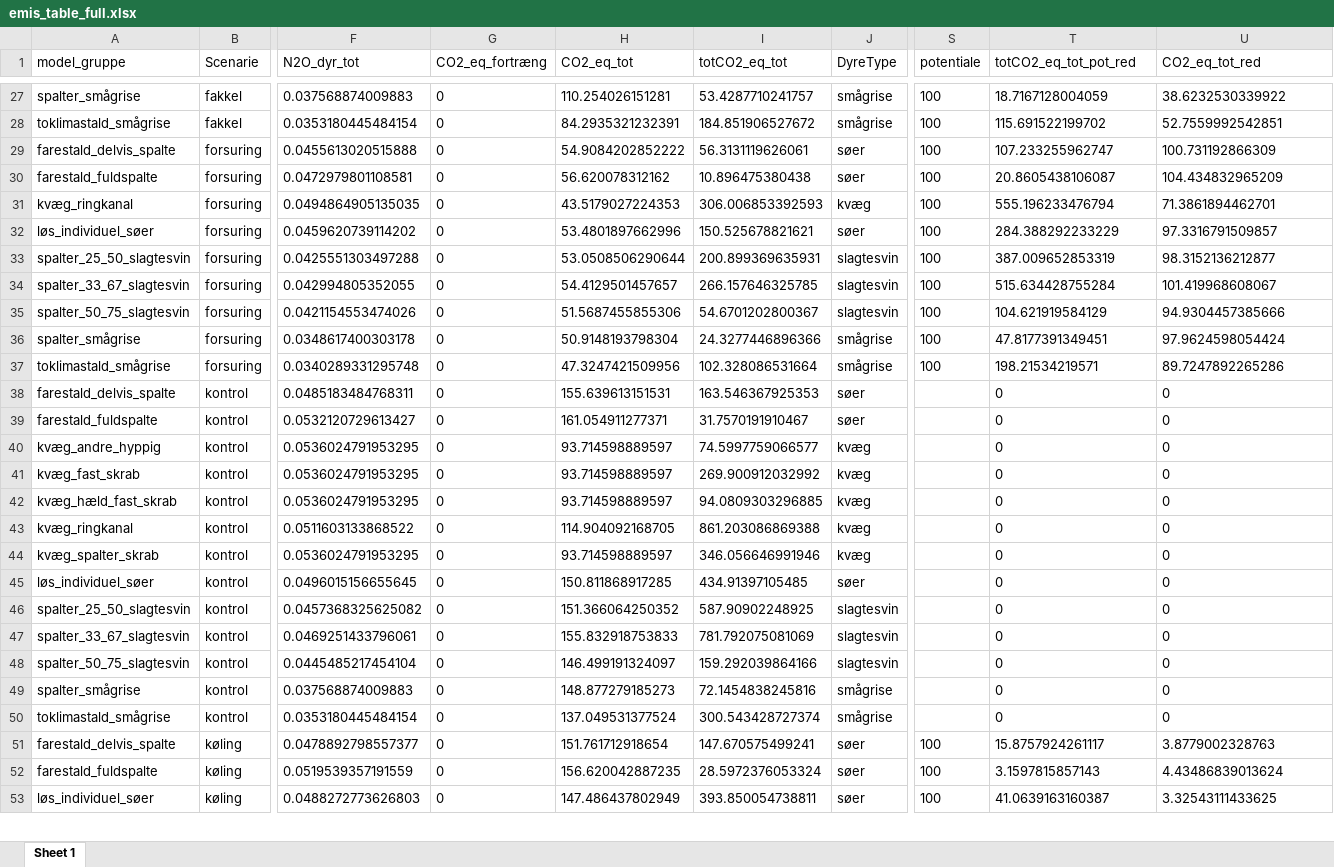
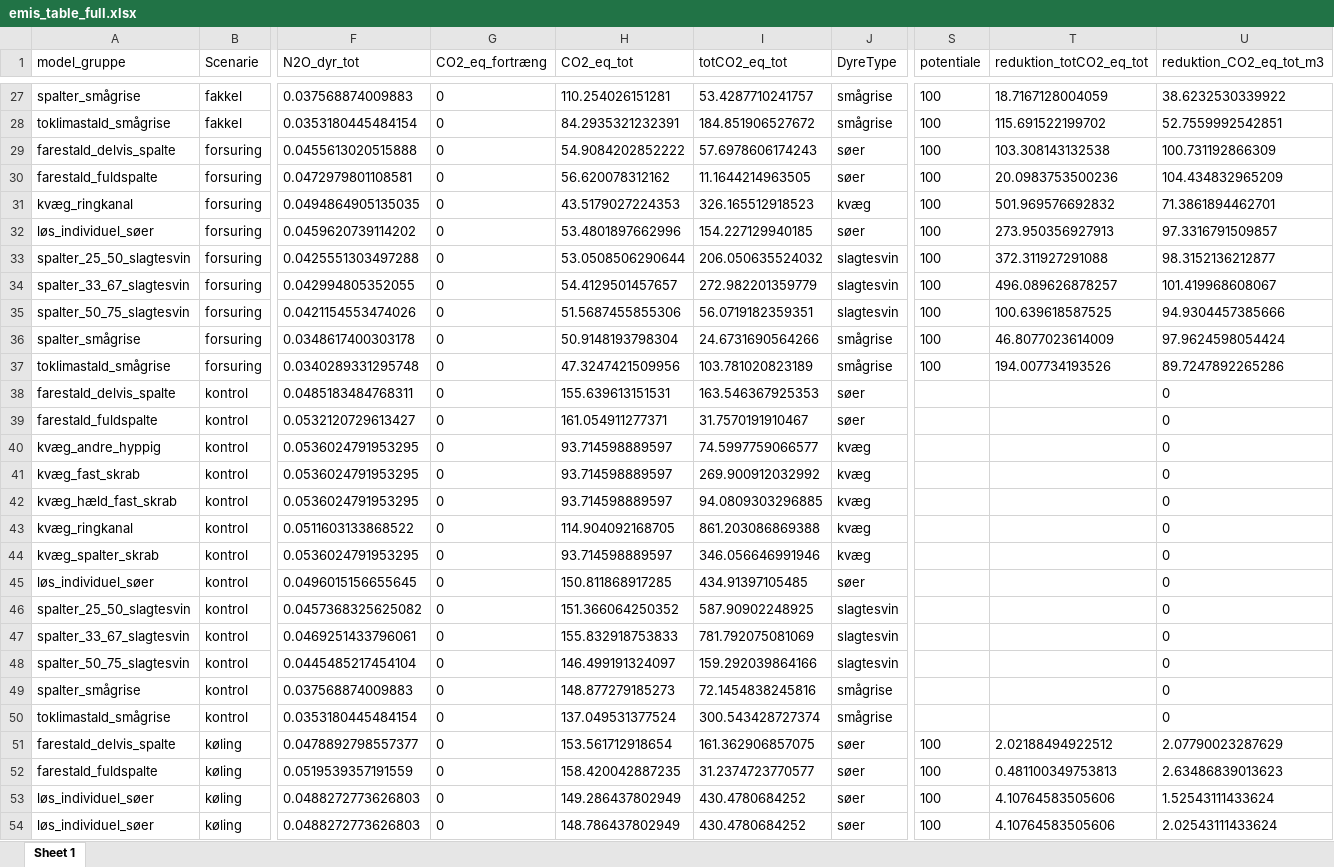
Before and after one commit to AU-BCE-EE/Dalby-2024-KVIK, an Excel workbook: output/emis_table_full.xlsx, sheet Sheet 1, drawn as a sheet; only a part is shown, gaps mark what is left out; values as stored, in another font and other column widths than the file's, no borders; rows hold the shown columns only; the diff covers the shown part only; the diff names each change by its address in the sheet, - before the commit and + after, or states it on an @@ line.

```diff
--- a/output/emis_table_full.xlsx (sheet Sheet 1)
+++ b/output/emis_table_full.xlsx (sheet Sheet 1)
-T1: totCO2_eq_tot_pot_red
+T1: reduktion_totCO2_eq_tot
-U1: CO2_eq_tot_red
+U1: reduktion_CO2_eq_tot_m3
-I29 (totCO2_eq_tot): 56.3131119626061
+I29 (totCO2_eq_tot): 57.6978606174243
-T29 (reduktion_totCO2_eq_tot): 107.233255962747
+T29 (reduktion_totCO2_eq_tot): 103.308143132538
-I30 (totCO2_eq_tot): 10.896475380438
+I30 (totCO2_eq_tot): 11.1644214963505
-T30 (reduktion_totCO2_eq_tot): 20.8605438106087
+T30 (reduktion_totCO2_eq_tot): 20.0983753500236
-I31 (totCO2_eq_tot): 306.006853392593
+I31 (totCO2_eq_tot): 326.165512918523
-T31 (reduktion_totCO2_eq_tot): 555.196233476794
+T31 (reduktion_totCO2_eq_tot): 501.969576692832
-I32 (totCO2_eq_tot): 150.525678821621
+I32 (totCO2_eq_tot): 154.227129940185
-T32 (reduktion_totCO2_eq_tot): 284.388292233229
+T32 (reduktion_totCO2_eq_tot): 273.950356927913
-I33 (totCO2_eq_tot): 200.899369635931
+I33 (totCO2_eq_tot): 206.050635524032
-T33 (reduktion_totCO2_eq_tot): 387.009652853319
+T33 (reduktion_totCO2_eq_tot): 372.311927291088
-I34 (totCO2_eq_tot): 266.157646325785
+I34 (totCO2_eq_tot): 272.982201359779
-T34 (reduktion_totCO2_eq_tot): 515.634428755284
+T34 (reduktion_totCO2_eq_tot): 496.089626878257
-I35 (totCO2_eq_tot): 54.6701202800367
+I35 (totCO2_eq_tot): 56.0719182359351
-T35 (reduktion_totCO2_eq_tot): 104.621919584129
+T35 (reduktion_totCO2_eq_tot): 100.639618587525
-I36 (totCO2_eq_tot): 24.3277446896366
+I36 (totCO2_eq_tot): 24.6731690564266
-T36 (reduktion_totCO2_eq_tot): 47.8177391349451
+T36 (reduktion_totCO2_eq_tot): 46.8077023614009
-I37 (totCO2_eq_tot): 102.328086531664
+I37 (totCO2_eq_tot): 103.781020823189
-T37 (reduktion_totCO2_eq_tot): 198.21534219571
+T37 (reduktion_totCO2_eq_tot): 194.007734193526
-T38:T50 (reduktion_totCO2_eq_tot): 0
+T38:T50 (reduktion_totCO2_eq_tot): (empty)
-H51 (CO2_eq_tot): 151.761712918654
+H51 (CO2_eq_tot): 153.561712918654
-I51 (totCO2_eq_tot): 147.670575499241
+I51 (totCO2_eq_tot): 161.362906857075
-T51 (reduktion_totCO2_eq_tot): 15.8757924261117
+T51 (reduktion_totCO2_eq_tot): 2.02188494922512
-U51 (reduktion_CO2_eq_tot_m3): 3.8779002328763
+U51 (reduktion_CO2_eq_tot_m3): 2.07790023287629
-H52 (CO2_eq_tot): 156.620042887235
+H52 (CO2_eq_tot): 158.420042887235
-I52 (totCO2_eq_tot): 28.5972376053324
+I52 (totCO2_eq_tot): 31.2374723770577
-T52 (reduktion_totCO2_eq_tot): 3.1597815857143
+T52 (reduktion_totCO2_eq_tot): 0.481100349753813
-U52 (reduktion_CO2_eq_tot_m3): 4.43486839013624
+U52 (reduktion_CO2_eq_tot_m3): 2.63486839013623
-H53 (CO2_eq_tot): 147.486437802949
+H53 (CO2_eq_tot): 149.286437802949
-I53 (totCO2_eq_tot): 393.850054738811
+I53 (totCO2_eq_tot): 430.4780684252
-T53 (reduktion_totCO2_eq_tot): 41.0639163160387
+T53 (reduktion_totCO2_eq_tot): 4.10764583505606
-U53 (reduktion_CO2_eq_tot_m3): 3.32543111433625
+U53 (reduktion_CO2_eq_tot_m3): 1.52543111433624
+row 54: løs_individuel_søer | køling | 0.0488272773626803 | 0 | 148.786437802949 | 430.4780684252 | søer | 100 | 4.10764583505606 | 2.02543111433624
```
Also changed, not shown: 6 added rows and 275 edited cells elsewhere in this sheet, data/original/kf23_dataark_-_landbrug.xlsx, data/teknologi_udbredelse.xlsx, 8 other files.
